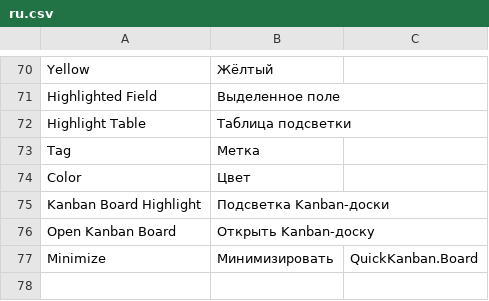
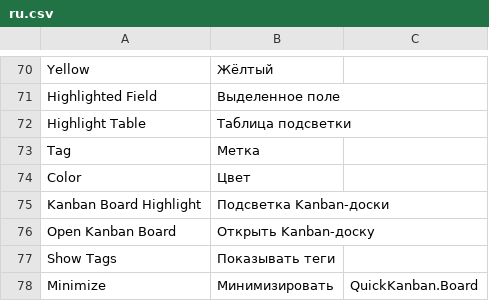
Before and after one commit to Dinext-pro/dinext_kanban, a CSV file: quick_kanban/translations/ru.csv, drawn as a sheet; only a part is shown, gaps mark what is left out.

Commit message:
feat: add support for displaying tags in Kanban cards, enhance card layout with tags slot, and update related tests for tag visibility management

```diff
--- a/quick_kanban/translations/ru.csv
+++ b/quick_kanban/translations/ru.csv
@@ -76,2 +76,3 @@
 "Open Kanban Board","Открыть Kanban-доску",""
+"Show Tags","Показывать теги",""
 "Minimize","Минимизировать","QuickKanban.Board"
```
Also changed, not shown: 12 other files.
